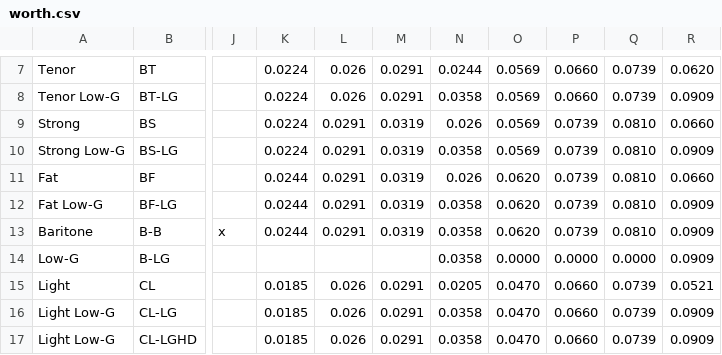
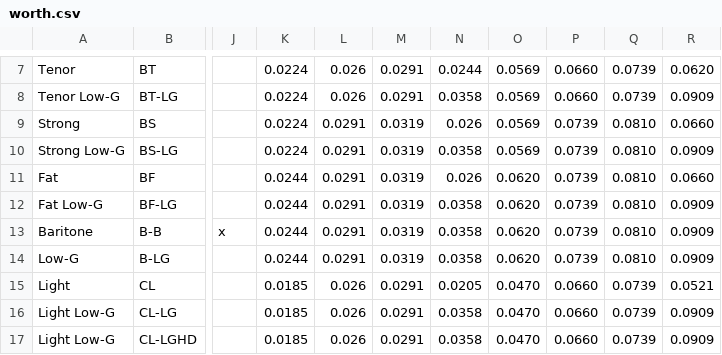
Before and after one commit to tkuriyama/uke-strings, a CSV file: scripts/worth.csv, drawn as a sheet; only a part is shown, gaps mark what is left out; the diff names each change by its address in the sheet, - before the commit and + after, or states it on an @@ line.

```diff
--- a/scripts/worth.csv
+++ b/scripts/worth.csv
-K14: (empty)
+K14: 0.0244
-L14: (empty)
+L14: 0.0291
-M14: (empty)
+M14: 0.0319
-O14: 0.0000
+O14: 0.0620
-P14: 0.0000
+P14: 0.0739
-Q14: 0.0000
+Q14: 0.0810
```
Also changed, not shown: 11 other files.
